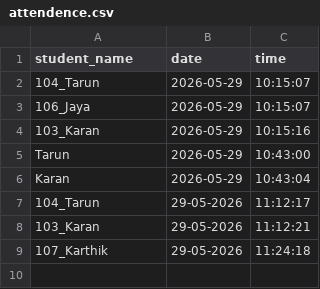
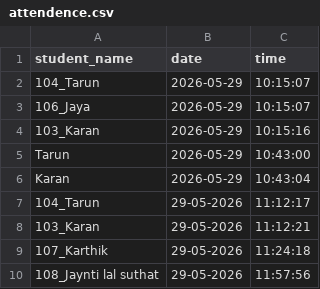
Before and after one commit to jaysuthar064/Attendence-System-, a CSV file: attendence/attendence.csv, drawn as a sheet.

```diff
--- a/attendence/attendence.csv
+++ b/attendence/attendence.csv
@@ -9 +9,2 @@ Karan,2026-05-29,10:43:04
 107_Karthik,29-05-2026,11:24:18
+108_Jaynti lal suthat,29-05-2026,11:57:56
```
Also changed, not shown: 53 other files.
